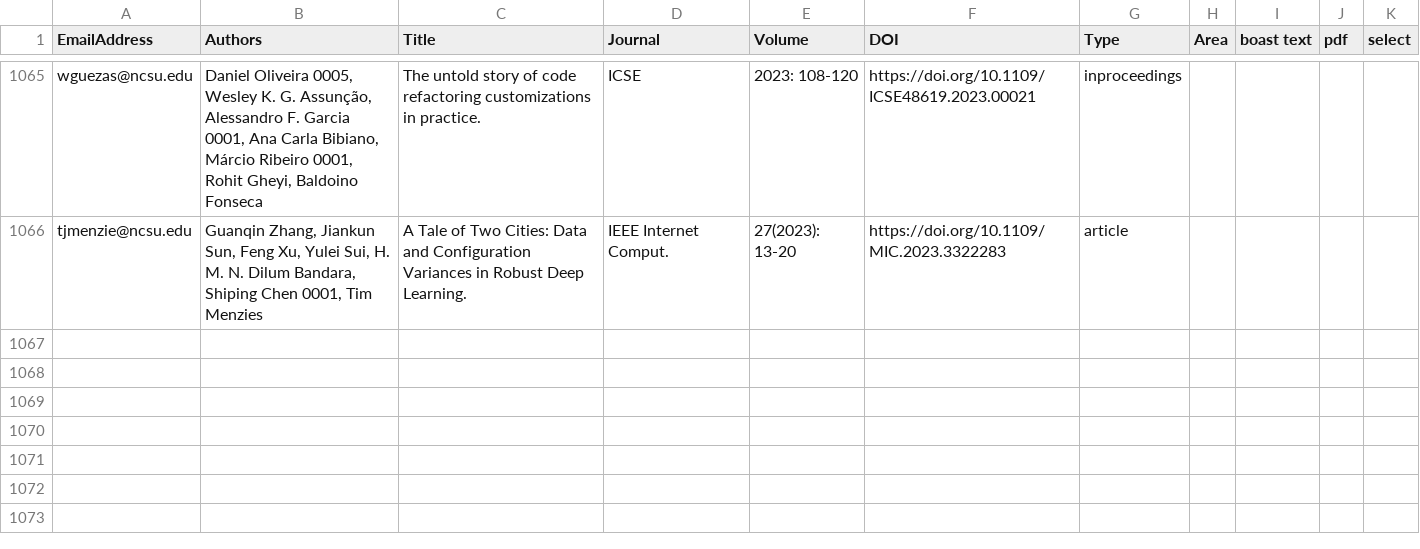
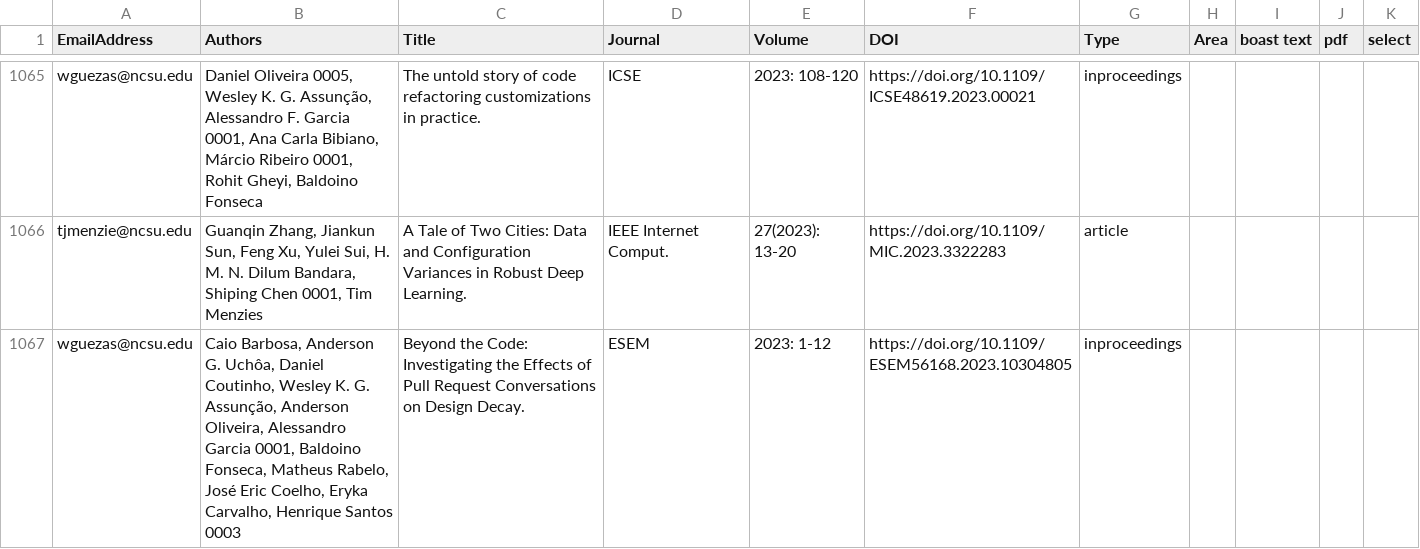
Before and after one commit to ncsu-software/ncsu-software.github.io, a CSV file: _data/researchers/sheets/researchPapers.csv, drawn as a sheet; only a part is shown, gaps mark what is left out.

Commit message:
Update sheets

```diff
--- a/_data/researchers/sheets/researchPapers.csv
+++ b/_data/researchers/sheets/researchPapers.csv
@@ -1066 +1066,2 @@ wguezas@ncsu.edu,"Daniel Oliveira 0005, Wesley K. G. Assunção, Alessandro F. G
 tjmenzie@ncsu.edu,"Guanqin Zhang, Jiankun Sun, Feng Xu, Yulei Sui, H. M. N. Dilum Bandara, Shiping Chen 0001, Tim Menzies",A Tale of Two Cities: Data and Configuration Variances in Robust Deep Learning.,IEEE Internet Comput.,27(2023): 13-20,https://doi.org/10.1109/MIC.2023.3322283,article,,,,
+wguezas@ncsu.edu,"Caio Barbosa, Anderson G. Uchôa, Daniel Coutinho, Wesley K. G. Assunção, Anderson Oliveira, Alessandro Garcia 0001, Baldoino Fonseca, Matheus Rabelo, José Eric Coelho, Eryka Carvalho, Henrique Santos 0003",Beyond the Code: Investigating the Effects of Pull Request Conversations on Design Decay.,ESEM,2023: 1-12,https://doi.org/10.1109/ESEM56168.2023.10304805,inproceedings,,,,
```
